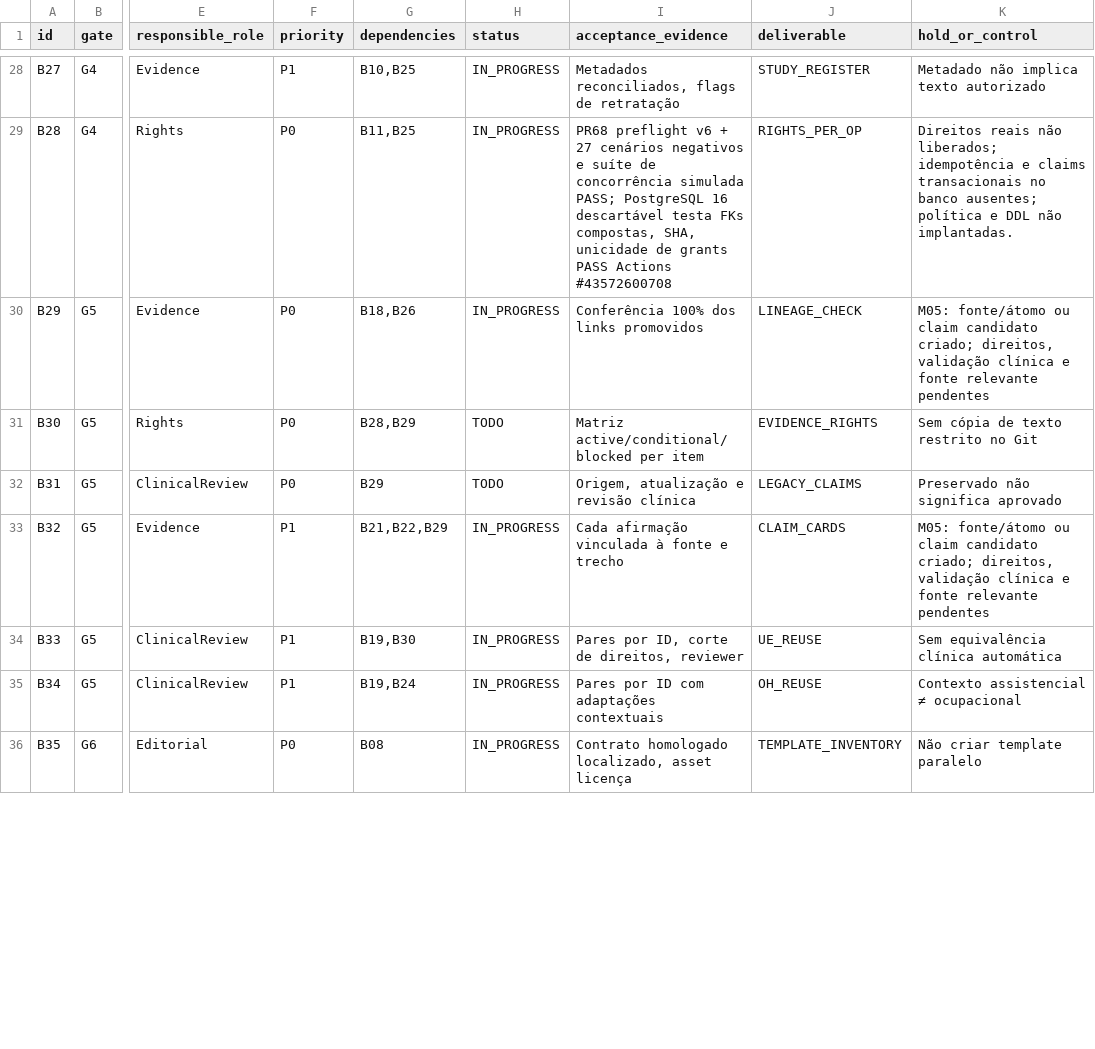
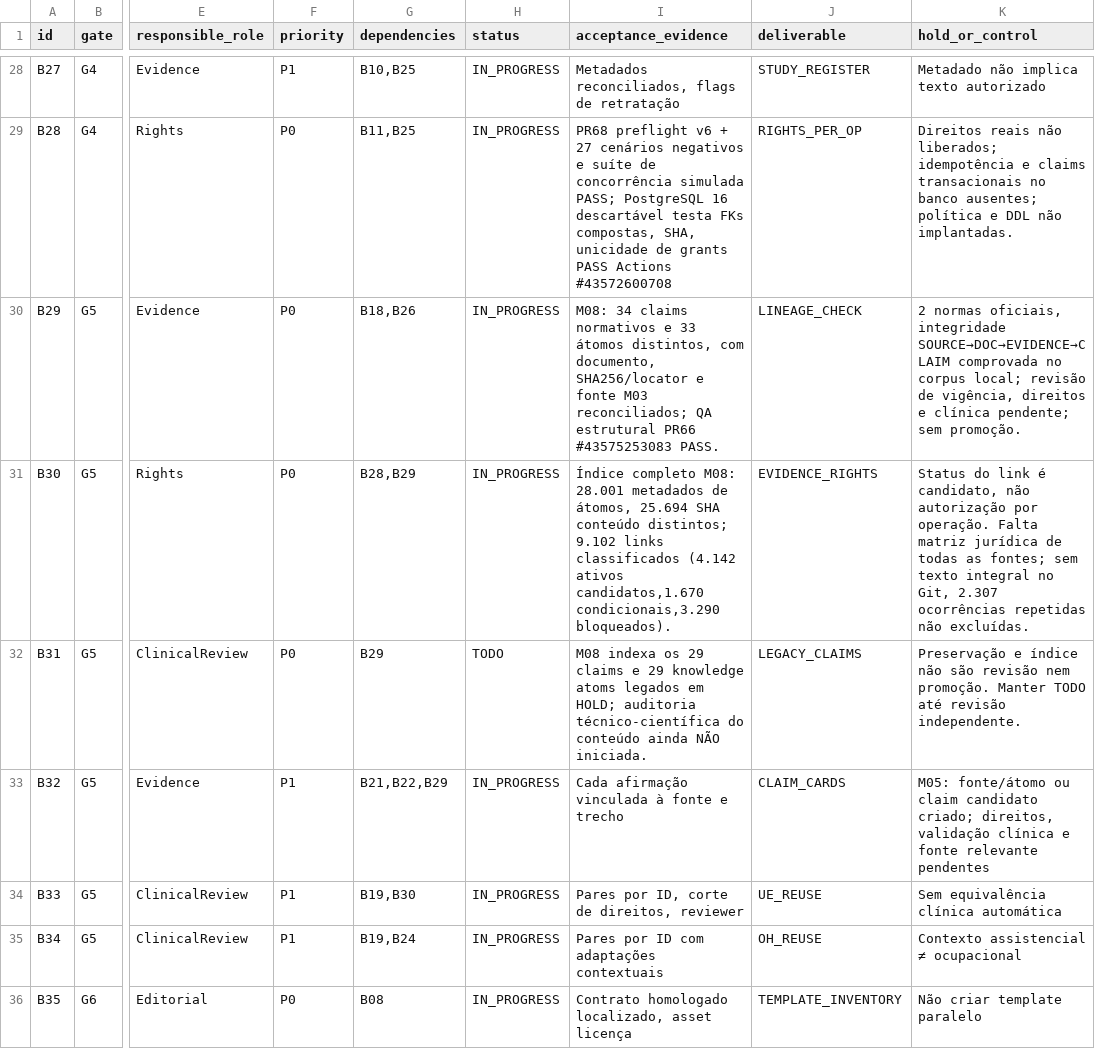
Before and after one commit to IndiciumFIN/dev-chatgpt-workspace, a CSV file: cko/pmo/corpus-2026-11-14/PMO_WBS.csv, drawn as a sheet; only a part is shown, gaps mark what is left out; the diff covers the shown part only; the diff names each change by its address in the sheet, - before the commit and + after, or states it on an @@ line.

Commit message:
docs(cko): register M08 atomic canonical scientific content, full corpus evidence index and 76 Master PMO receipts

```diff
--- a/cko/pmo/corpus-2026-11-14/PMO_WBS.csv
+++ b/cko/pmo/corpus-2026-11-14/PMO_WBS.csv
-I30 (acceptance_evidence): Conferência 100% dos links promovidos
+I30 (acceptance_evidence): M08: 34 claims normativos e 33 átomos distintos, com documento, SHA256/locator e fonte M03 reconciliados; QA estrutural PR66 #43575253083 PASS.
-K30 (hold_or_control): M05: fonte/átomo ou claim candidato criado; direitos, validação clínica e fonte relevante pendentes
+K30 (hold_or_control): 2 normas oficiais, integridade SOURCE→DOC→EVIDENCE→CLAIM comprovada no corpus local; revisão de vigência, direitos e clínica pendente; sem promoção.
-H31 (status): TODO
+H31 (status): IN_PROGRESS
-I31 (acceptance_evidence): Matriz active/conditional/blocked per item
+I31 (acceptance_evidence): Índice completo M08: 28.001 metadados de átomos, 25.694 SHA conteúdo distintos; 9.102 links classificados (4.142 ativos candidatos,1.670 condicionais,3.290 bloqueados).
-K31 (hold_or_control): Sem cópia de texto restrito no Git
+K31 (hold_or_control): Status do link é candidato, não autorização por operação. Falta matriz jurídica de todas as fontes; sem texto integral no Git, 2.307 ocorrências repetidas não excluídas.
-I32 (acceptance_evidence): Origem, atualização e revisão clínica
+I32 (acceptance_evidence): M08 indexa os 29 claims e 29 knowledge atoms legados em HOLD; auditoria técnico-científica do conteúdo ainda NÃO iniciada.
-K32 (hold_or_control): Preservado não significa aprovado
+K32 (hold_or_control): Preservação e índice não são revisão nem promoção. Manter TODO até revisão independente.
```
Also changed, not shown: 15 edited cells elsewhere in this file, 6 other files.
